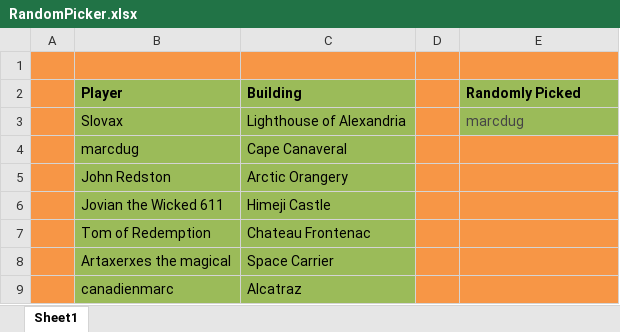
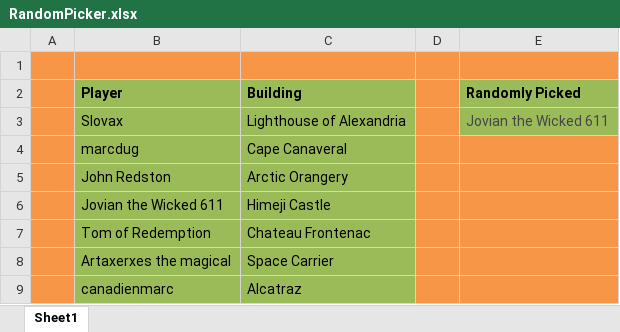
Before and after one commit to LazarusLottery/LazarusLottery.github.io, an Excel workbook: RandomPicker.xlsx, sheet Sheet1, drawn as a sheet; values as stored, in another font and other column widths than the file's, no borders; the diff names each change by its address in the sheet, - before the commit and + after, or states it on an @@ line.

```diff
--- a/RandomPicker.xlsx (sheet Sheet1)
+++ b/RandomPicker.xlsx (sheet Sheet1)
-E3 (Randomly Picked): marcdug
+E3 (Randomly Picked): Jovian the Wicked 611
```
Also changed, not shown: 2 other files.
